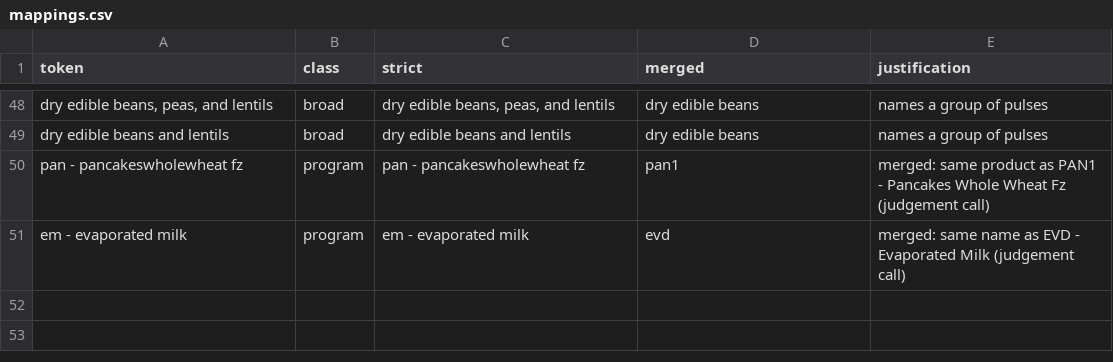
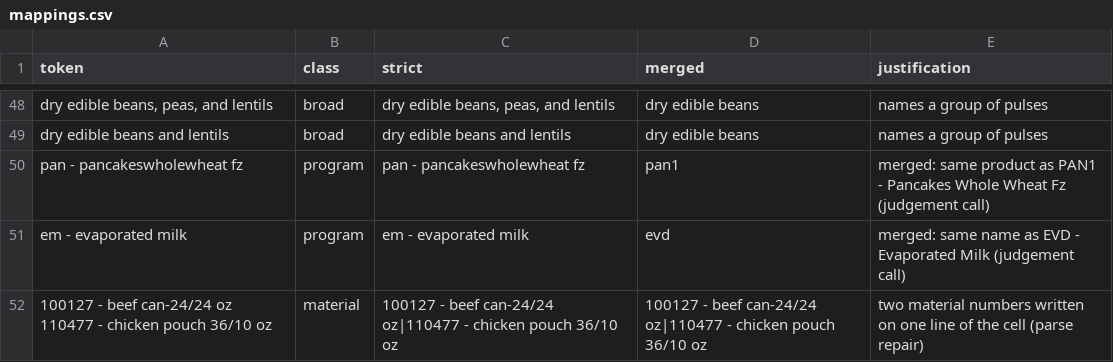
Before and after one commit to symonyeal/Resilient-Supplier-Panels, a CSV file: data/catalog/mappings.csv, drawn as a sheet; only a part is shown, gaps mark what is left out.

```diff
--- a/data/catalog/mappings.csv
+++ b/data/catalog/mappings.csv
@@ -51 +51,2 @@ pan - pancakeswholewheat fz,program,pan - pancakeswholewheat fz,pan1,merged: sam
 em - evaporated milk,program,em - evaporated milk,evd,merged: same name as EVD - Evaporated Milk (judgement call)
+100127 - beef can-24/24 oz 110477 - chicken pouch 36/10 oz,material,100127 - beef can-24/24 oz|110477 - chicken pouch 36/10 oz,100127 - beef can-24/24 oz|110477 - chicken pouch 36/10 oz,two material numbers written on one line of the cell (parse repair)
```
Also changed, not shown: 4 other files.
